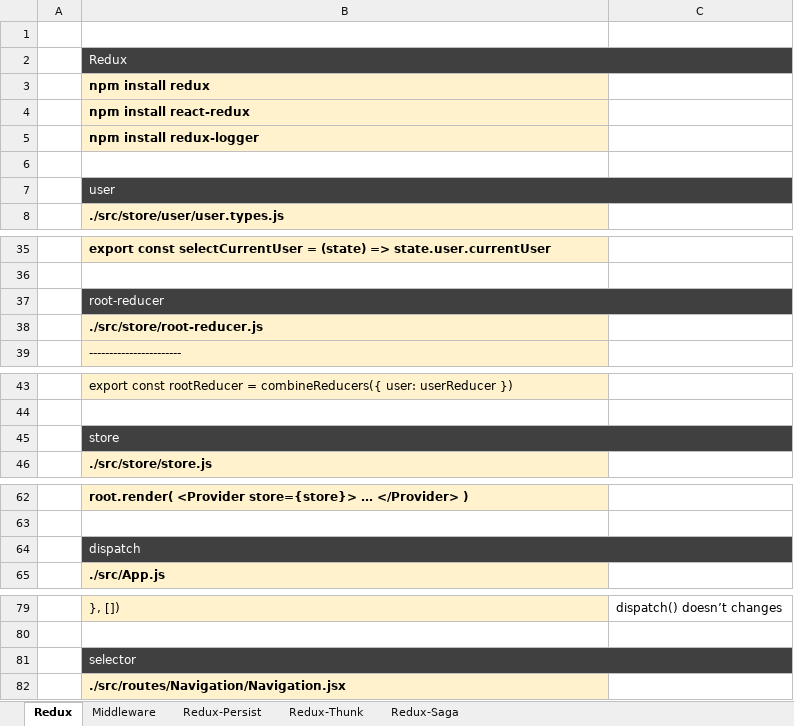
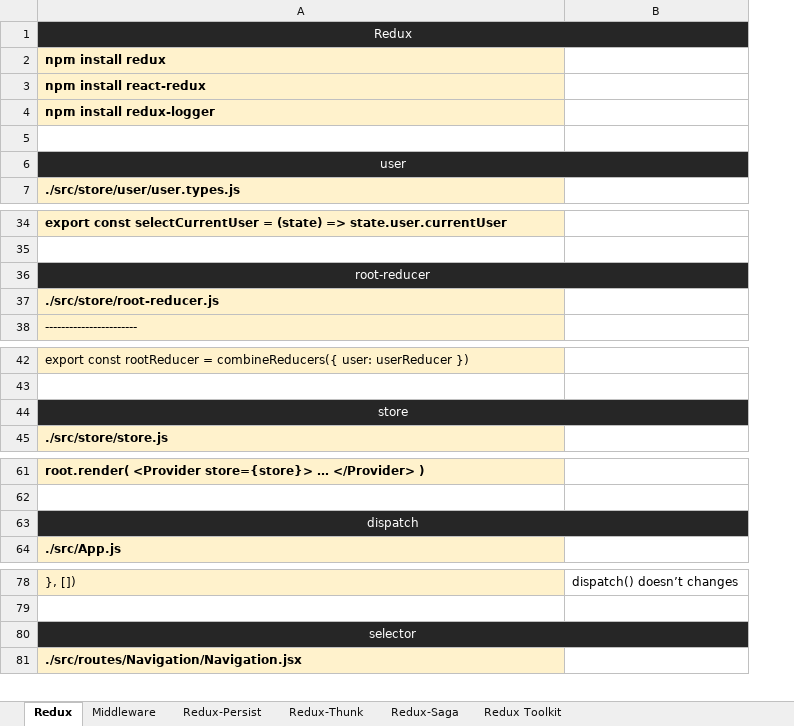
Before and after one commit to KirillTechnology/web_portfolio, an Excel workbook: cheats/Redux/Redux.xlsx, sheet Redux, drawn as a sheet; only a part is shown, gaps mark what is left out; values as stored, in another font and other column widths than the file's, no borders; removed rows and columns are numbered as before the commit, all else as after; the diff names each change by its address in the sheet, - before the commit and + after, or states it on an @@ line.

```diff
--- a/cheats/Redux/Redux.xlsx (sheet Redux)
+++ b/cheats/Redux/Redux.xlsx (sheet Redux)
+sheet tab: Redux Toolkit
-column A, empty
-row 1: (empty)
-A1:B1 fill: #404040
+A1:B1 fill: #262626
-A1 alignment: left
+A1 alignment: center
-A6:B6 fill: #404040
+A6:B6 fill: #262626
-A6 alignment: left
+A6 alignment: center
-A36:B36 fill: #404040
+A36:B36 fill: #262626
-A36 alignment: left
+A36 alignment: center
-A44:B44 fill: #404040
+A44:B44 fill: #262626
-A44 alignment: left
+A44 alignment: center
-A63:B63 fill: #404040
+A63:B63 fill: #262626
-A63 alignment: left
+A63 alignment: center
-A80:B80 fill: #404040
+A80:B80 fill: #262626
-A80 alignment: left
+A80 alignment: center
```
Also changed, not shown: sheet Redux-Thunk, sheet Redux-Persist, sheet Middleware, sheet Redux-Saga, cheats/Docker/Docker.xlsx, cheats/JS/JS.xlsx, 1 other file.
